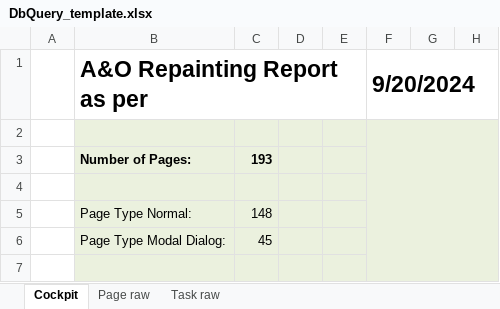
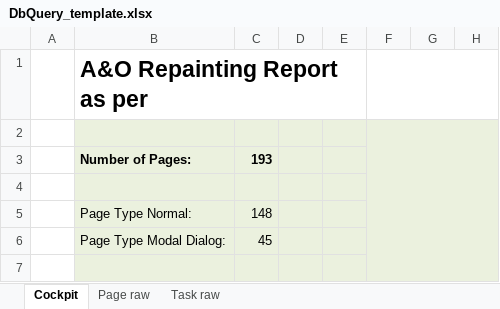
Before and after one commit to tdanywhere/DbQueryDataExpExcel, an Excel workbook: input/DbQuery_template.xlsx, sheet Cockpit, drawn as a sheet; only a part is shown; values as stored, in another font and other column widths than the file's, no borders; charts and pictures not drawn; the diff names each change by its address in the sheet, - before the commit and + after, or states it on an @@ line.

```diff
--- a/input/DbQuery_template.xlsx (sheet Cockpit)
+++ b/input/DbQuery_template.xlsx (sheet Cockpit)
-F1: 9/20/2024
+F1: (empty)
```
Also changed, not shown: 2 other files.
